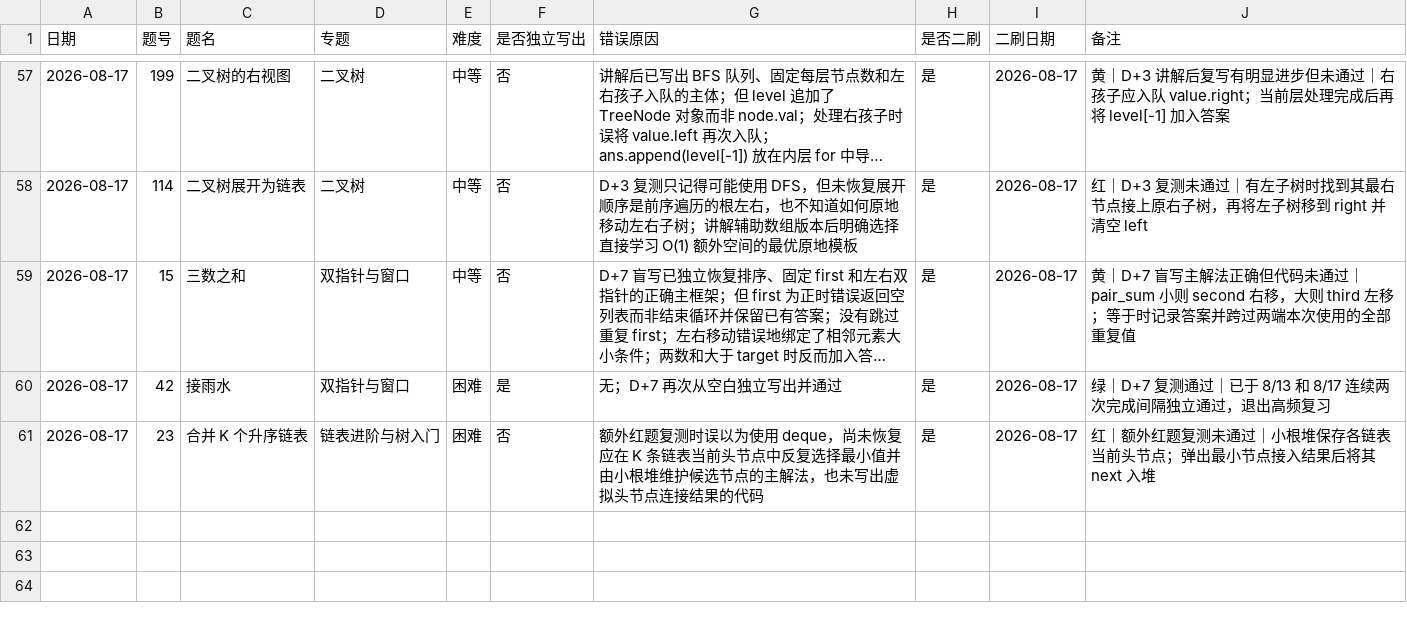
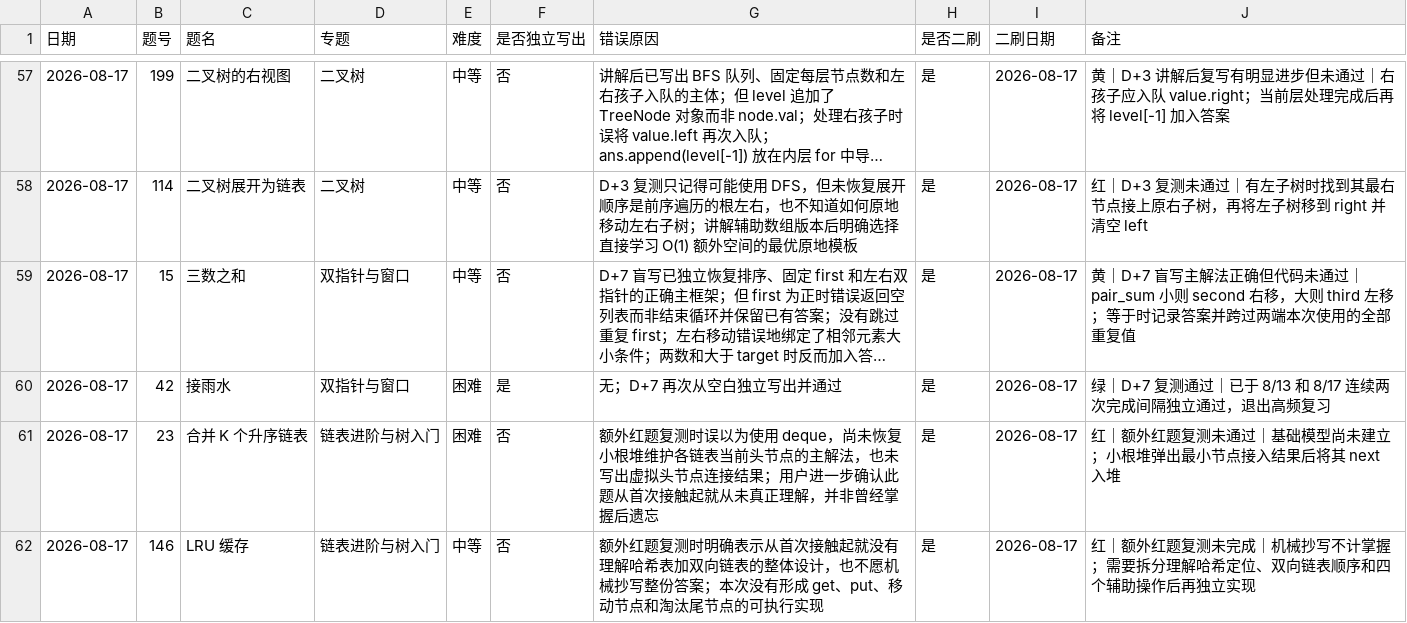
Before and after one commit to JamesLJ2001/find-work, a CSV file: leetcode/progress.csv, drawn as a sheet; only a part is shown, gaps mark what is left out; long unchanged cells end in ….

Commit message:
明确合并K链表和LRU未掌握状态

```diff
--- a/leetcode/progress.csv
+++ b/leetcode/progress.csv
@@ -60,2 +60,3 @@
 2026-08-17,42,接雨水,双指针与窗口,困难,是,无；D+7 再次从空白独立写出并通过,是,2026-08-17,绿｜D+7 复测通过｜已于 8/13 和 8/17 连续两次完成间隔独立通过，退出高频复习
-2026-08-17,23,合并 K 个升序链表,链表进阶与树入门,困难,否,额外红题复测时误以为使用 deque，尚未恢复应在 K 条链表当前头节点中反复选择最小值并由小根堆维护候选节点的主解法，也未写出虚拟头节点连接结果的代码,是,2026-08-17,红｜额外红题复测未通过｜小根堆保存各链表当前头节点；弹出最小节点接入结果后将其 next 入堆
+2026-08-17,23,合并 K 个升序链表,链表进阶与树入门,困难,否,额外红题复测时误以为使用 deque，尚未恢复小根堆维护各链表当前头节点的主解法，也未写出虚拟头节点连接结果；用户进一步确认此题从首次接触起就从未真正理解，并非曾经掌握后遗忘,是,2026-08-17,红｜额外红题复测未通过｜基础模型尚未建立；小根堆弹出最小节点接入结果后将其 next 入堆
+2026-08-17,146,LRU 缓存,链表进阶与树入门,中等,否,额外红题复测时明确表示从首次接触起就没有理解哈希表加双向链表的整体设计，也不愿机械抄写整份答案；本次没有形成 get、put、移动节点和淘汰尾节点的可执行实现,是,2026-08-17,红｜额外红题复测未完成｜机械抄写不计掌握；需要拆分理解哈希定位、双向链表顺序和四个辅助操作后再独立实现
```
